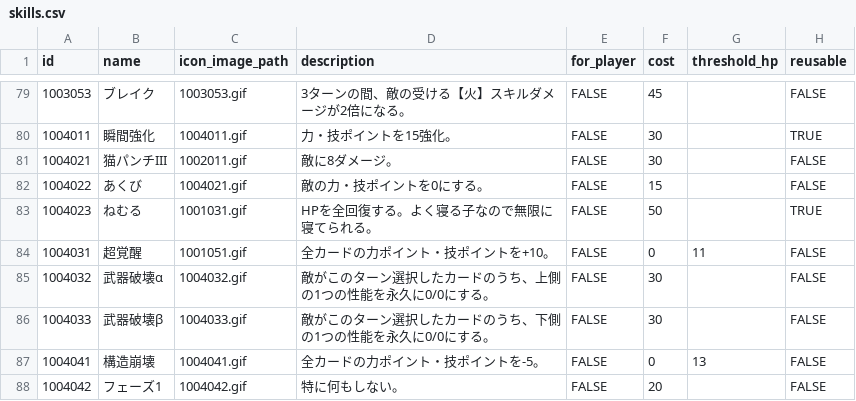
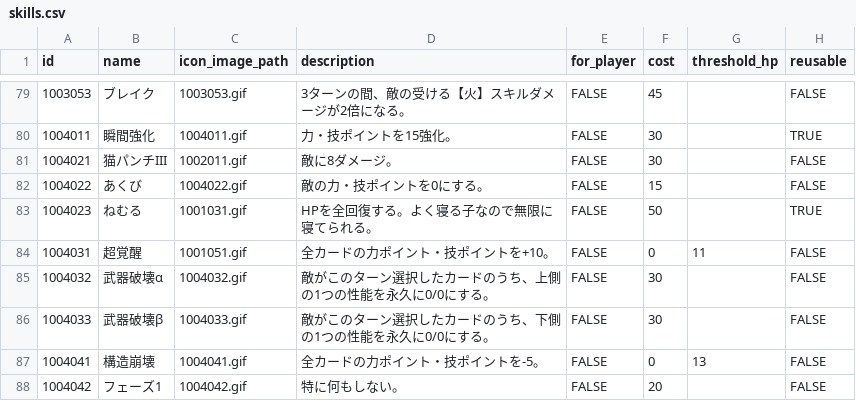
Before and after one commit to jyllsarta/stray-masterdata, a CSV file: seeds/skills.csv, drawn as a sheet; only a part is shown, gaps mark what is left out; the diff names each change by its address in the sheet, - before the commit and + after, or states it on an @@ line.

Commit message:
update by Masterdata Task 2021-04-24 20:46:36 +0900

```diff
--- a/seeds/skills.csv
+++ b/seeds/skills.csv
-C82 (icon_image_path): 1004021.gif
+C82 (icon_image_path): 1004022.gif
```
